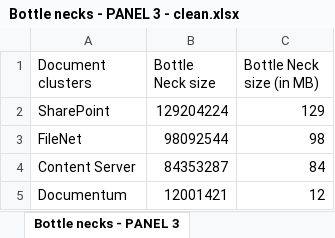
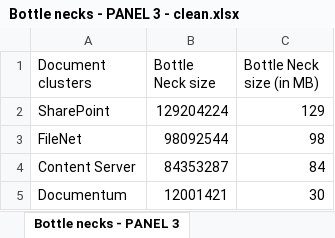
Before and after one commit to MApps-Actuate/Smart-Migration-Discovery-Dashboard, an Excel workbook: Source Files/Panel 3/Bottle necks - PANEL 3 - clean.xlsx, sheet Bottle necks - PANEL 3, drawn as a sheet; values as stored, in another font and other column widths than the file's, no borders; the diff names each change by its address in the sheet, - before the commit and + after, or states it on an @@ line.

```diff
--- a/Source Files/Panel 3/Bottle necks - PANEL 3 - clean.xlsx (sheet Bottle necks - PANEL 3)
+++ b/Source Files/Panel 3/Bottle necks - PANEL 3 - clean.xlsx (sheet Bottle necks - PANEL 3)
-C5 (Bottle Neck size (in MB)): 12
+C5 (Bottle Neck size (in MB)): 30
```
Also changed, not shown: 28 other files.
